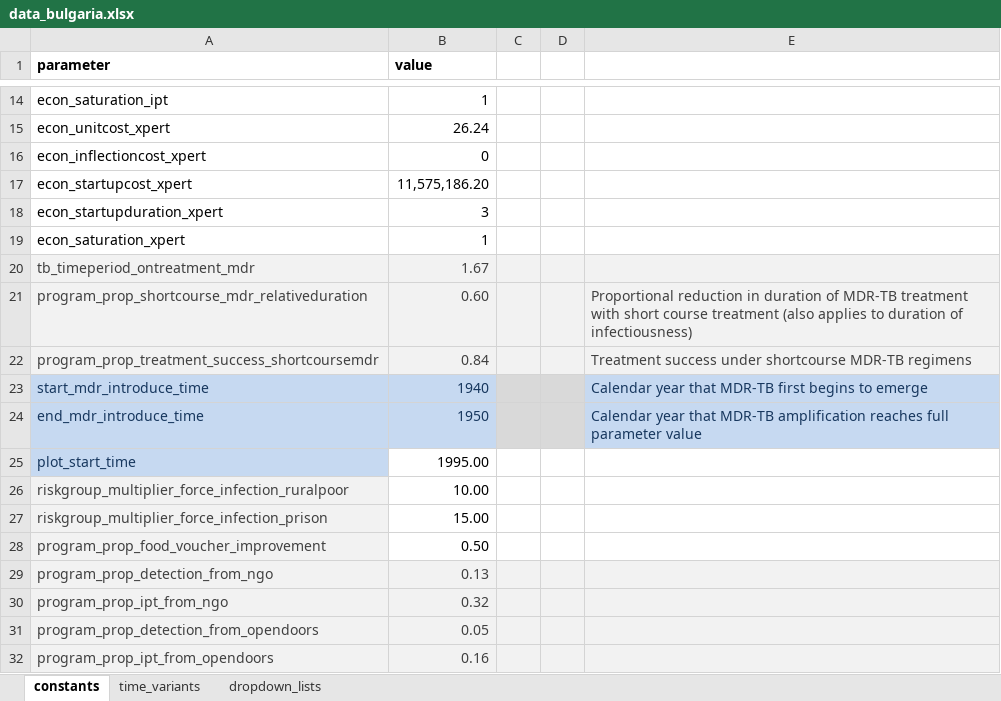
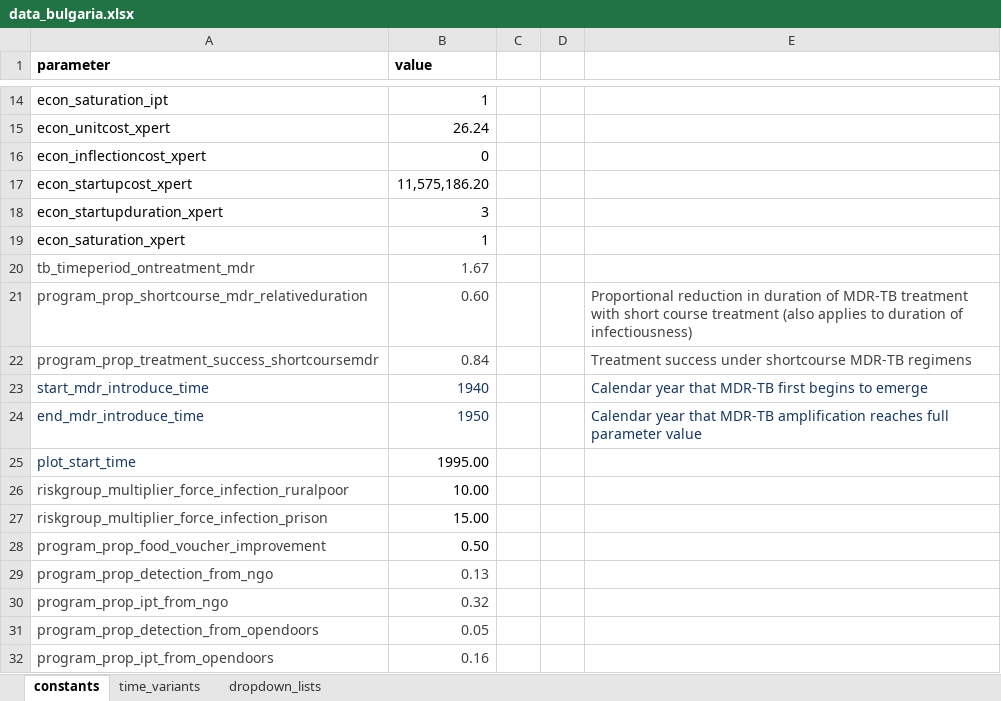
Before and after one commit to monash-emu/AuTuMN, an Excel workbook: autumn/xls/data_bulgaria.xlsx, sheet constants, drawn as a sheet; only a part is shown, gaps mark what is left out; values as stored, in another font and other column widths than the file's, no borders; the diff names each change by its address in the sheet, - before the commit and + after, or states it on an @@ line.

```diff
--- a/autumn/xls/data_bulgaria.xlsx (sheet constants)
+++ b/autumn/xls/data_bulgaria.xlsx (sheet constants)
-A20:E22 fill: #F2F2F2
+A20:E22 fill: none
-A23:B24 fill: #C6D9F1
+A23:B24 fill: none
-C23:D24 fill: #D9D9D9
+C23:D24 fill: none
-E23:E24 fill: #C6D9F1
+E23:E24 fill: none
-A25 fill: #C6D9F1
+A25 fill: none
-A26:A28 fill: #F2F2F2
+A26:A28 fill: none
-A29:E32 fill: #F2F2F2
+A29:E32 fill: none
```
Also changed, not shown: 2 other files.
